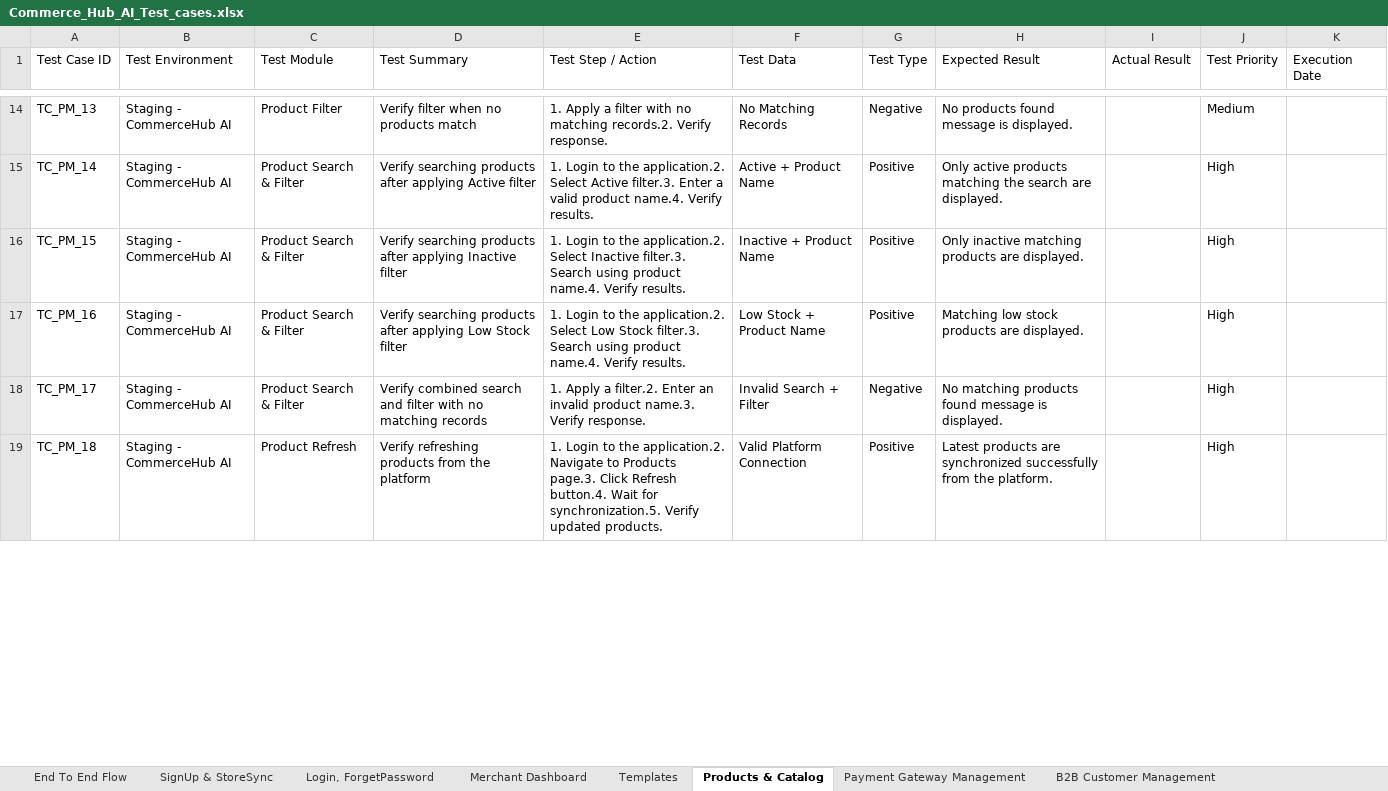
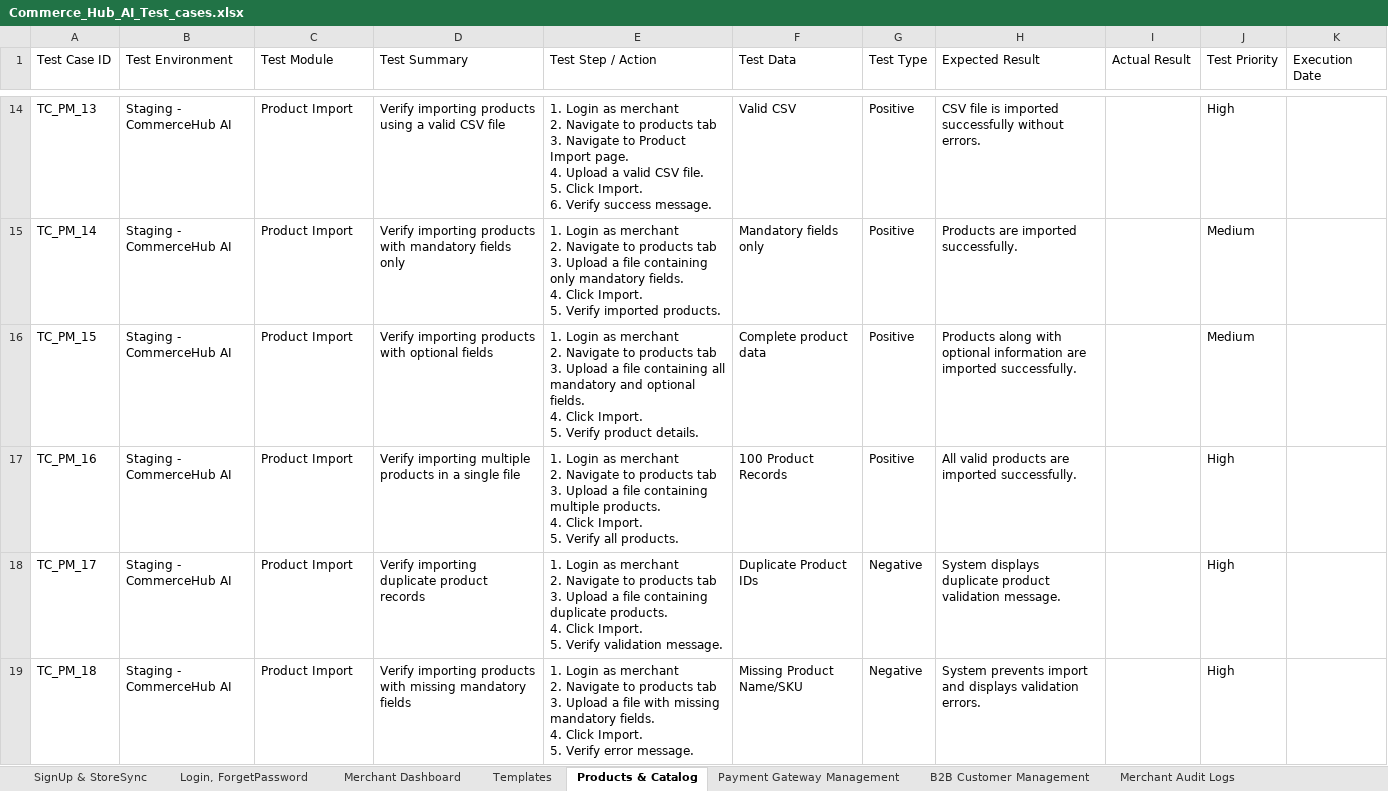
Before and after one commit to ArizonQA/QA_ConnollyMusic, an Excel workbook: testcase/Commerce_Hub_AI_Test_cases.xlsx, sheet Products & Catalog, drawn as a sheet; only a part is shown, gaps mark what is left out; values as stored, in another font and other column widths than the file's, no cell formats; ↵ is a line break in a cell; the diff covers the shown part only; the diff names each change by its address in the sheet, - before the commit and + after, or states it on an @@ line.

Commit message:
Added Products Feature

```diff
--- a/testcase/Commerce_Hub_AI_Test_cases.xlsx (sheet Products & Catalog)
+++ b/testcase/Commerce_Hub_AI_Test_cases.xlsx (sheet Products & Catalog)
-sheet tab: End To End Flow
+sheet tab: Merchant Audit Logs
-C14 (Test Module): Product Filter
+C14 (Test Module): Product Import
-D14 (Test Summary): Verify filter when no products match
+D14 (Test Summary): Verify importing products using a valid CSV file
-E14 (Test Step / Action): 1. Apply a filter with no matching records.2. Verify response.
+E14 (Test Step / Action): 1. Login as merchant ↵ 2. Navigate to products tab ↵ 3. Navigate to Product Import page. ↵ 4. Upload a valid CSV file. ↵ 5. Click Import. ↵ 6. Verify success message.
-F14 (Test Data): No Matching Records
+F14 (Test Data): Valid CSV
-G14 (Test Type): Negative
+G14 (Test Type): Positive
-H14 (Expected Result): No products found message is displayed.
+H14 (Expected Result): CSV file is imported successfully without errors.
-J14 (Test Priority): Medium
+J14 (Test Priority): High
-C15:C18 (Test Module): Product Search & Filter
+C15:C18 (Test Module): Product Import
-D15 (Test Summary): Verify searching products after applying Active filter
+D15 (Test Summary): Verify importing products with mandatory fields only
-E15 (Test Step / Action): 1. Login to the application.2. Select Active filter.3. Enter a valid product name.4. Verify results.
+E15 (Test Step / Action): 1. Login as merchant ↵ 2. Navigate to products tab ↵ 3. Upload a file containing only mandatory fields. ↵ 4. Click Import. ↵ 5. Verify imported products.
-F15 (Test Data): Active + Product Name
+F15 (Test Data): Mandatory fields only
-H15 (Expected Result): Only active products matching the search are displayed.
+H15 (Expected Result): Products are imported successfully.
-J15:J16 (Test Priority): High
+J15:J16 (Test Priority): Medium
-D16 (Test Summary): Verify searching products after applying Inactive filter
+D16 (Test Summary): Verify importing products with optional fields
-E16 (Test Step / Action): 1. Login to the application.2. Select Inactive filter.3. Search using product name.4. Verify results.
+E16 (Test Step / Action): 1. Login as merchant ↵ 2. Navigate to products tab ↵ 3. Upload a file containing all mandatory and optional fields. ↵ 4. Click Import. ↵ 5. Verify product details.
-F16 (Test Data): Inactive + Product Name
+F16 (Test Data): Complete product data
-H16 (Expected Result): Only inactive matching products are displayed.
+H16 (Expected Result): Products along with optional information are imported successfully.
-D17 (Test Summary): Verify searching products after applying Low Stock filter
+D17 (Test Summary): Verify importing multiple products in a single file
-E17 (Test Step / Action): 1. Login to the application.2. Select Low Stock filter.3. Search using product name.4. Verify results.
+E17 (Test Step / Action): 1. Login as merchant ↵ 2. Navigate to products tab ↵ 3. Upload a file containing multiple products. ↵ 4. Click Import. ↵ 5. Verify all products.
-F17 (Test Data): Low Stock + Product Name
+F17 (Test Data): 100 Product Records
-H17 (Expected Result): Matching low stock products are displayed.
+H17 (Expected Result): All valid products are imported successfully.
-D18 (Test Summary): Verify combined search and filter with no matching records
+D18 (Test Summary): Verify importing duplicate product records
-E18 (Test Step / Action): 1. Apply a filter.2. Enter an invalid product name.3. Verify response.
+E18 (Test Step / Action): 1. Login as merchant ↵ 2. Navigate to products tab ↵ 3. Upload a file containing duplicate products. ↵ 4. Click Import. ↵ 5. Verify validation message.
-F18 (Test Data): Invalid Search + Filter
+F18 (Test Data): Duplicate Product IDs
-H18 (Expected Result): No matching products found message is displayed.
+H18 (Expected Result): System displays duplicate product validation message.
-C19 (Test Module): Product Refresh
+C19 (Test Module): Product Import
-D19 (Test Summary): Verify refreshing products from the platform
+D19 (Test Summary): Verify importing products with missing mandatory fields
-E19 (Test Step / Action): 1. Login to the application.2. Navigate to Products page.3. Click Refresh button.4. Wait for synchronization.5. Verify updated products.
+E19 (Test Step / Action): 1. Login as merchant ↵ 2. Navigate to products tab ↵ 3. Upload a file with missing mandatory fields. ↵ 4. Click Import. ↵ 5. Verify error message.
-F19 (Test Data): Valid Platform Connection
+F19 (Test Data): Missing Product Name/SKU
-G19 (Test Type): Positive
+G19 (Test Type): Negative
-H19 (Expected Result): Latest products are synchronized successfully from the platform.
+H19 (Expected Result): System prevents import and displays validation errors.
```
Also changed, not shown: 20 removed rows and 1596 edited cells elsewhere in this sheet, sheet Merchant Dashboard, sheet SignUp & StoreSync, sheet Login, ForgetPassword, sheet Merchant User Management, other sheet tabs, cell formats, 6 other files.
